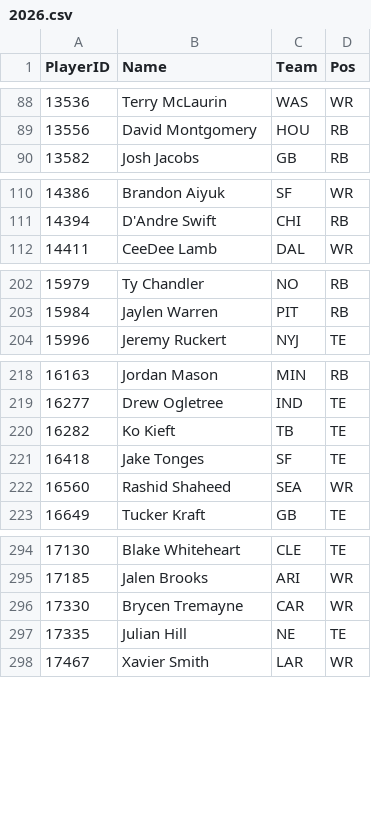
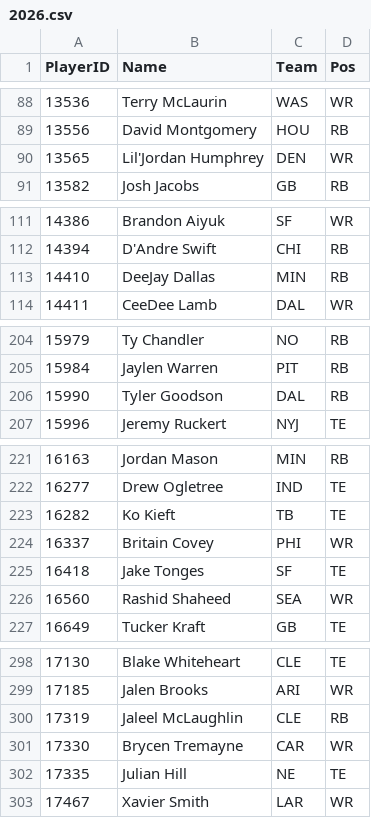
Before and after one commit to pmammino/NFLProjectionsCheck, a CSV file: data/players/2026.csv, drawn as a sheet; only a part is shown, gaps mark what is left out; the diff names each change by its address in the sheet, - before the commit and + after, or states it on an @@ line.

```diff
--- a/data/players/2026.csv
+++ b/data/players/2026.csv
+row 90: 13565 | Lil'Jordan Humphrey | DEN | WR
+row 113: 14410 | DeeJay Dallas | MIN | RB
+row 206: 15990 | Tyler Goodson | DAL | RB
+row 224: 16337 | Britain Covey | PHI | WR
+row 300: 17319 | Jaleel McLaughlin | CLE | RB
```
Also changed, not shown: data/projections/2026/week-02.csv.
